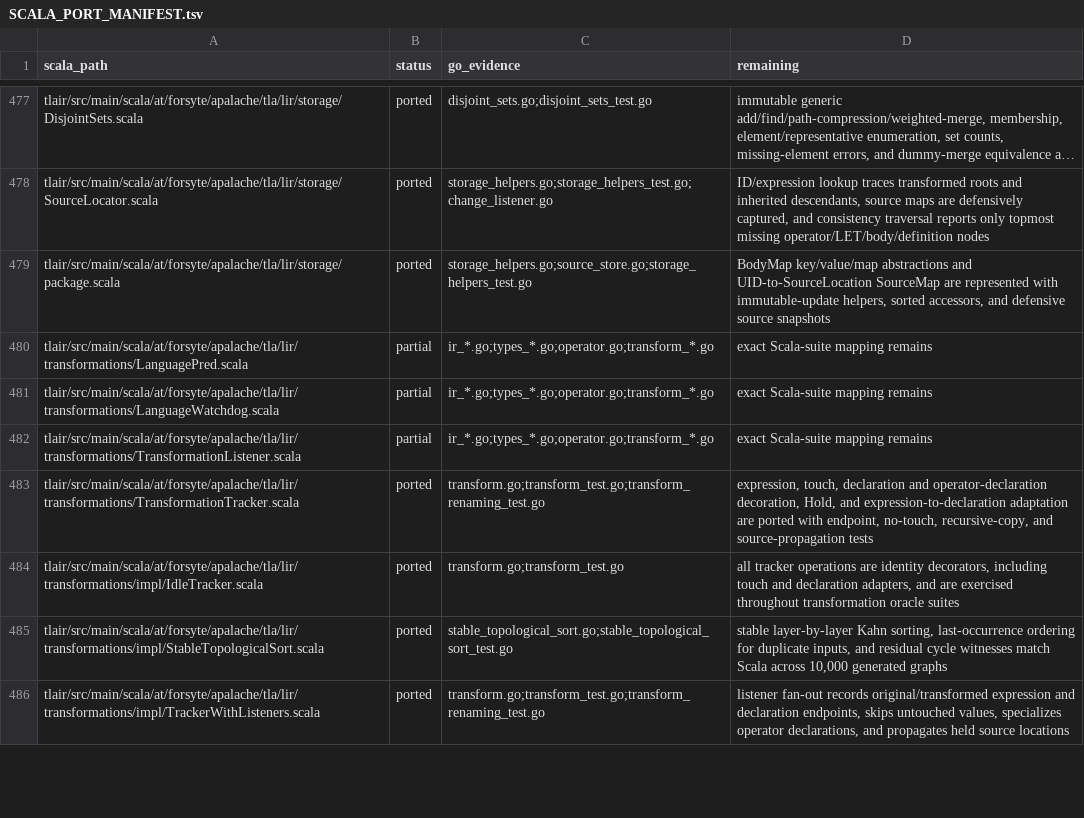
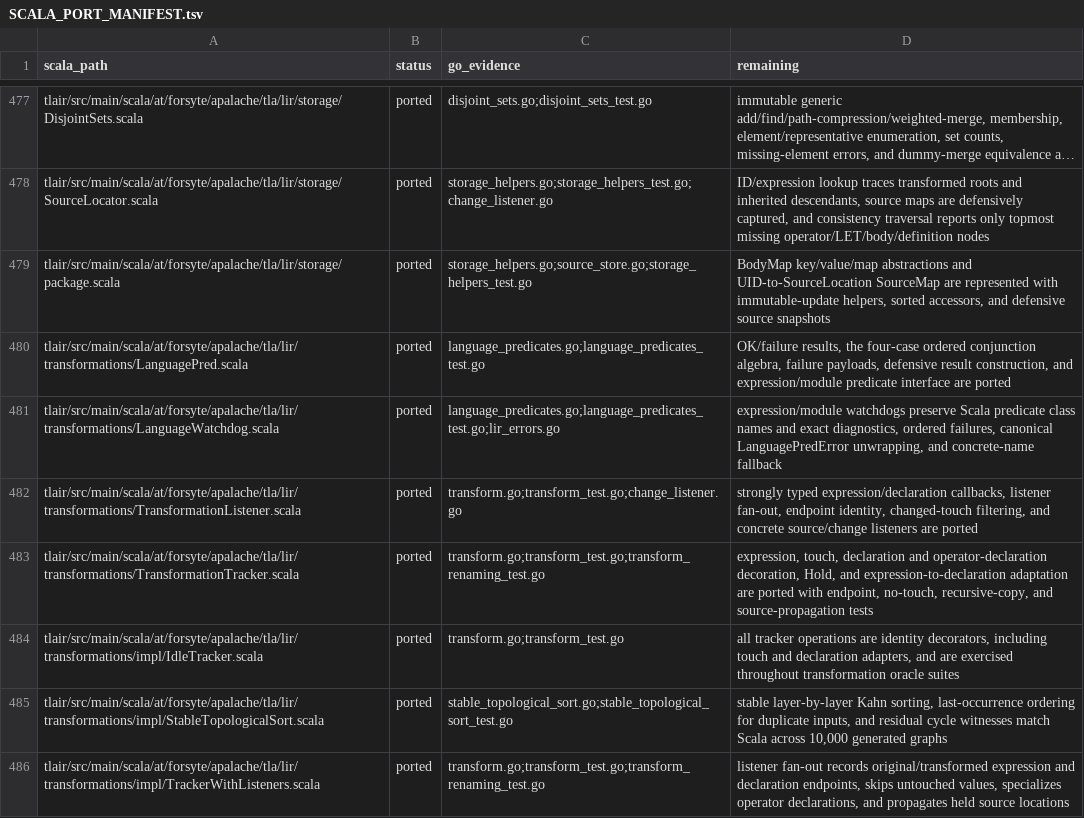
Before and after one commit to glycerine/apalache-go, a TSV file: pkg/SCALA_PORT_MANIFEST.tsv, drawn as a sheet; only a part is shown, gaps mark what is left out; long unchanged cells end in …; the diff covers the shown part only.

Commit message:
complete core language predicates

```diff
--- a/pkg/SCALA_PORT_MANIFEST.tsv
+++ b/pkg/SCALA_PORT_MANIFEST.tsv
@@ -479,5 +479,5 @@ tlair/src/main/scala/at/forsyte/apalache/tla/lir/storage/SourceLocator.scala	por
 tlair/src/main/scala/at/forsyte/apalache/tla/lir/storage/package.scala	ported	storage_helpers.go;source_store.go;storage_helpers_test.go	BodyMap key/value/map abstractions and UID-to-SourceLocation SourceMap are represented with immutable-update helpers, sorted accessors, and defensive source snapshots
-tlair/src/main/scala/at/forsyte/apalache/tla/lir/transformations/LanguagePred.scala	partial	ir_*.go;types_*.go;operator.go;transform_*.go	exact Scala-suite mapping remains
-tlair/src/main/scala/at/forsyte/apalache/tla/lir/transformations/LanguageWatchdog.scala	partial	ir_*.go;types_*.go;operator.go;transform_*.go	exact Scala-suite mapping remains
-tlair/src/main/scala/at/forsyte/apalache/tla/lir/transformations/TransformationListener.scala	partial	ir_*.go;types_*.go;operator.go;transform_*.go	exact Scala-suite mapping remains
+tlair/src/main/scala/at/forsyte/apalache/tla/lir/transformations/LanguagePred.scala	ported	language_predicates.go;language_predicates_test.go	OK/failure results, the four-case ordered conjunction algebra, failure payloads, defensive result construction, and expression/module predicate interface are ported
+tlair/src/main/scala/at/forsyte/apalache/tla/lir/transformations/LanguageWatchdog.scala	ported	language_predicates.go;language_predicates_test.go;lir_errors.go	expression/module watchdogs preserve Scala predicate class names and exact diagnostics, ordered failures, canonical LanguagePredError unwrapping, and concrete-name fallback
+tlair/src/main/scala/at/forsyte/apalache/tla/lir/transformations/TransformationListener.scala	ported	transform.go;transform_test.go;change_listener.go	strongly typed expression/declaration callbacks, listener fan-out, endpoint identity, changed-touch filtering, and concrete source/change listeners are ported
 tlair/src/main/scala/at/forsyte/apalache/tla/lir/transformations/TransformationTracker.scala	ported	transform.go;transform_test.go;transform_renaming_test.go	expression, touch, declaration and operator-declaration decoration, Hold, and expression-to-declaration adaptation are ported with endpoint, no-touch, recursive-copy, and source-propagation tests
```
Also changed, not shown: 15 edited cells elsewhere in this file, 2 other files.
